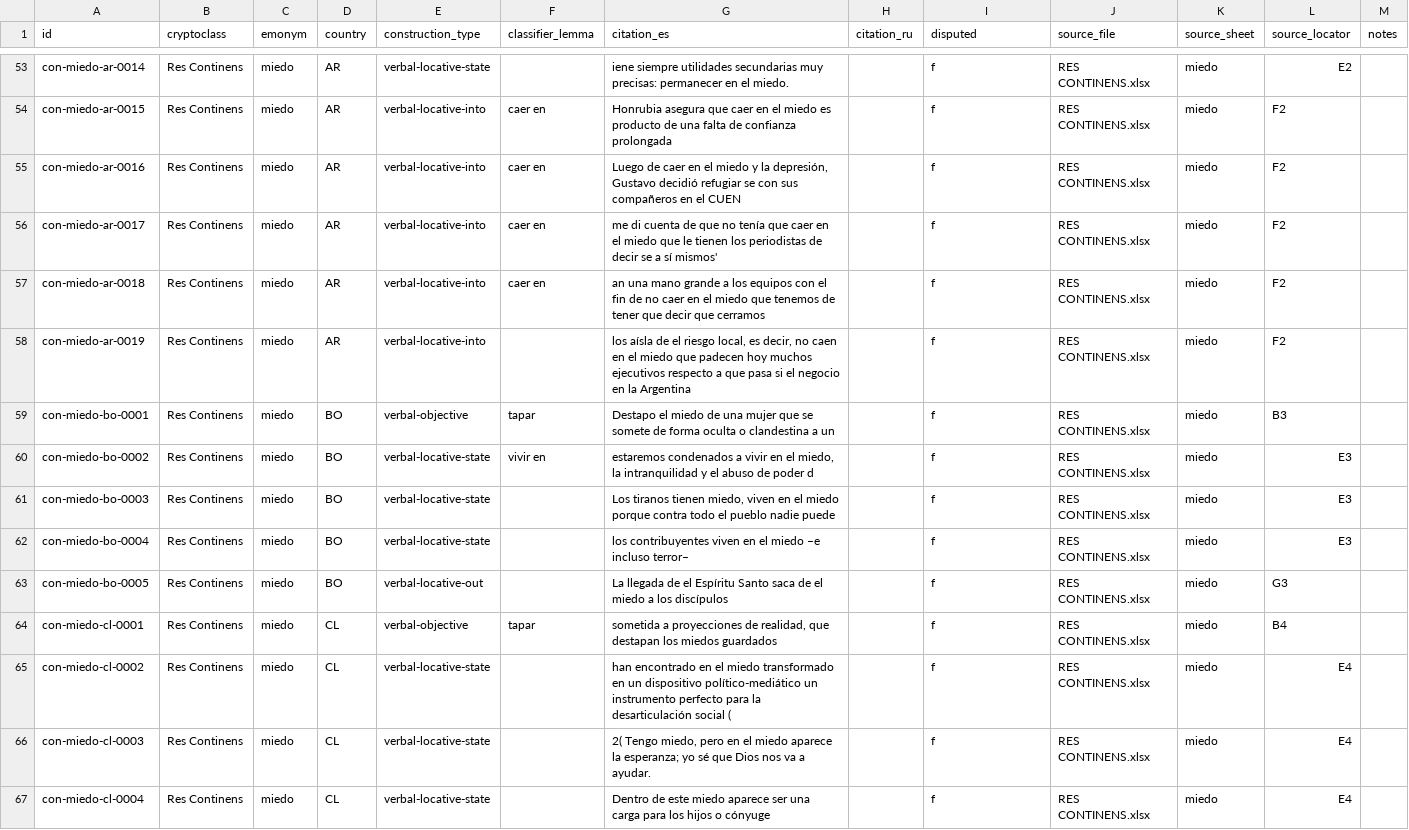
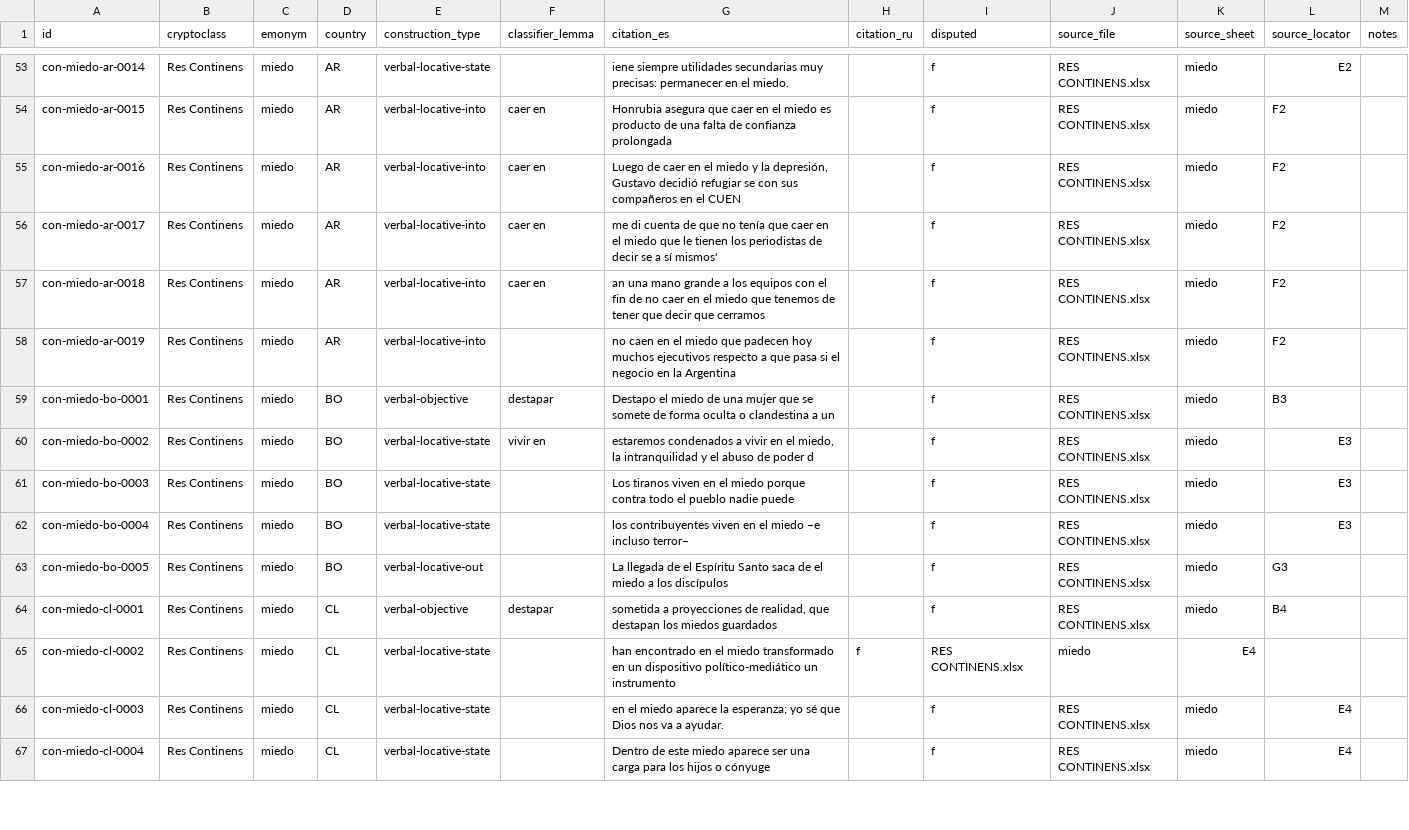
Before and after one commit to nlobach/crypto-classes, a TSV file: data/citations.tsv, drawn as a sheet; only a part is shown, gaps mark what is left out; the diff covers the shown part only.

Commit message:
Update citations.tsv

```diff
--- a/data/citations.tsv
+++ b/data/citations.tsv
@@ -84,11 +84,11 @@ con-miedo-ar-0017	Res Continens	miedo	AR	verbal-locative-into	caer en	me di cuen
 con-miedo-ar-0018	Res Continens	miedo	AR	verbal-locative-into	caer en	an una mano grande a los equipos con el fin de no caer en el miedo que tenemos de tener que decir que cerramos		f	RES CONTINENS.xlsx	miedo	F2	
-con-miedo-ar-0019	Res Continens	miedo	AR	verbal-locative-into		los aísla de el riesgo local, es decir, no caen en el miedo que padecen hoy muchos ejecutivos respecto a que pasa si el negocio en la Argentina		f	RES CONTINENS.xlsx	miedo	F2	
-con-miedo-bo-0001	Res Continens	miedo	BO	verbal-objective	tapar	Destapo el miedo de una mujer que se somete de forma oculta o clandestina a un		f	RES CONTINENS.xlsx	miedo	B3	
+con-miedo-ar-0019	Res Continens	miedo	AR	verbal-locative-into		no caen en el miedo que padecen hoy muchos ejecutivos respecto a que pasa si el negocio en la Argentina		f	RES CONTINENS.xlsx	miedo	F2	
+con-miedo-bo-0001	Res Continens	miedo	BO	verbal-objective	destapar	Destapo el miedo de una mujer que se somete de forma oculta o clandestina a un		f	RES CONTINENS.xlsx	miedo	B3	
 con-miedo-bo-0002	Res Continens	miedo	BO	verbal-locative-state	vivir en	estaremos condenados a vivir en el miedo, la intranquilidad y el abuso de poder d		f	RES CONTINENS.xlsx	miedo	E3	
-con-miedo-bo-0003	Res Continens	miedo	BO	verbal-locative-state		Los tiranos tienen miedo, viven en el miedo porque contra todo el pueblo nadie puede		f	RES CONTINENS.xlsx	miedo	E3	
+con-miedo-bo-0003	Res Continens	miedo	BO	verbal-locative-state		Los tiranos viven en el miedo porque contra todo el pueblo nadie puede		f	RES CONTINENS.xlsx	miedo	E3	
 con-miedo-bo-0004	Res Continens	miedo	BO	verbal-locative-state		los contribuyentes viven en el miedo –e incluso terror–		f	RES CONTINENS.xlsx	miedo	E3	
 con-miedo-bo-0005	Res Continens	miedo	BO	verbal-locative-out		La llegada de el Espíritu Santo saca de el miedo a los discípulos		f	RES CONTINENS.xlsx	miedo	G3	
-con-miedo-cl-0001	Res Continens	miedo	CL	verbal-objective	tapar	sometida a proyecciones de realidad, que destapan los miedos guardados		f	RES CONTINENS.xlsx	miedo	B4	
-con-miedo-cl-0002	Res Continens	miedo	CL	verbal-locative-state		han encontrado en el miedo transformado en un dispositivo político-mediático un instrumento perfecto para la desarticulación social (		f	RES CONTINENS.xlsx	miedo	E4	
-con-miedo-cl-0003	Res Continens	miedo	CL	verbal-locative-state		2( Tengo miedo, pero en el miedo aparece la esperanza; yo sé que Dios nos va a ayudar.		f	RES CONTINENS.xlsx	miedo	E4	
+con-miedo-cl-0001	Res Continens	miedo	CL	verbal-objective	destapar	sometida a proyecciones de realidad, que destapan los miedos guardados		f	RES CONTINENS.xlsx	miedo	B4	
+con-miedo-cl-0002	Res Continens	miedo	CL	verbal-locative-state		han encontrado en el miedo transformado en un dispositivo político-mediático un instrumento 	f	RES CONTINENS.xlsx	miedo	E4	
+con-miedo-cl-0003	Res Continens	miedo	CL	verbal-locative-state		en el miedo aparece la esperanza; yo sé que Dios nos va a ayudar.		f	RES CONTINENS.xlsx	miedo	E4	
 con-miedo-cl-0004	Res Continens	miedo	CL	verbal-locative-state		Dentro de este miedo aparece ser una carga para los hijos o cónyuge		f	RES CONTINENS.xlsx	miedo	E4	
```
Also changed, not shown: 40 edited cells elsewhere in this file.
